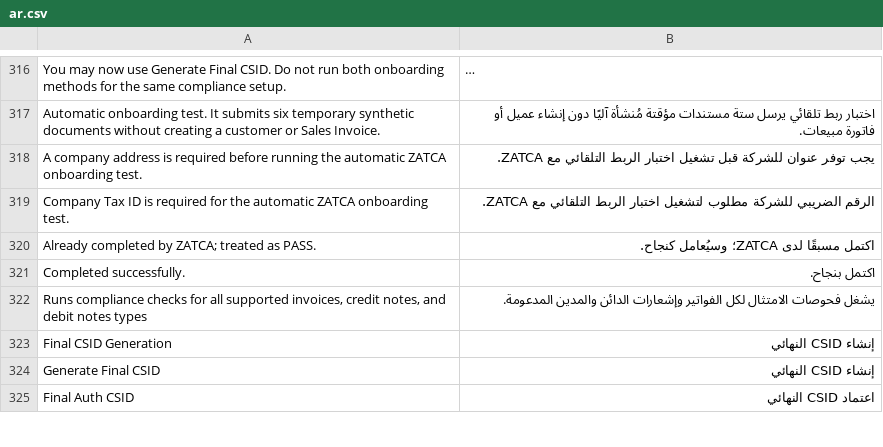
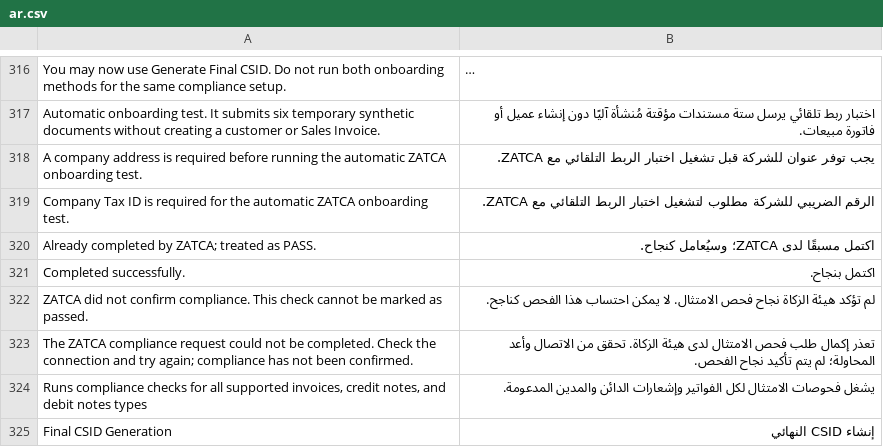
Before and after one commit to Top1ERP/zatca_erpgulf, a CSV file: zatca_erpgulf/translations/ar.csv, drawn as a sheet; only a part is shown, gaps mark what is left out; the shorter side is filled out with more unchanged rows; long unchanged cells end in ….

Commit message:
fix: require confirmed ZATCA compliance outcomes

```diff
--- a/zatca_erpgulf/translations/ar.csv
+++ b/zatca_erpgulf/translations/ar.csv
@@ -321,2 +321,4 @@ Already completed by ZATCA; treated as PASS.,اكتمل مسبقًا لدى ZATC
 Completed successfully.,اكتمل بنجاح.
+ZATCA did not confirm compliance. This check cannot be marked as passed.,لم تؤكد هيئة الزكاة نجاح فحص الامتثال. لا يمكن احتساب هذا الفحص كناجح.
+The ZATCA compliance request could not be completed. Check the connection and try again; compliance has not been confirmed.,تعذر إكمال طلب فحص الامتثال لدى هيئة الزكاة. تحقق من الاتصال وأعد المحاولة؛ لم يتم تأكيد نجاح الفحص.
 "Runs compliance checks for all supported invoices, credit notes, and debit notes types",يشغل فحوصات الامتثال لكل الفواتير وإشعارات الدائن والمدين المدعومة.
```
Also changed, not shown: 7 other files.
